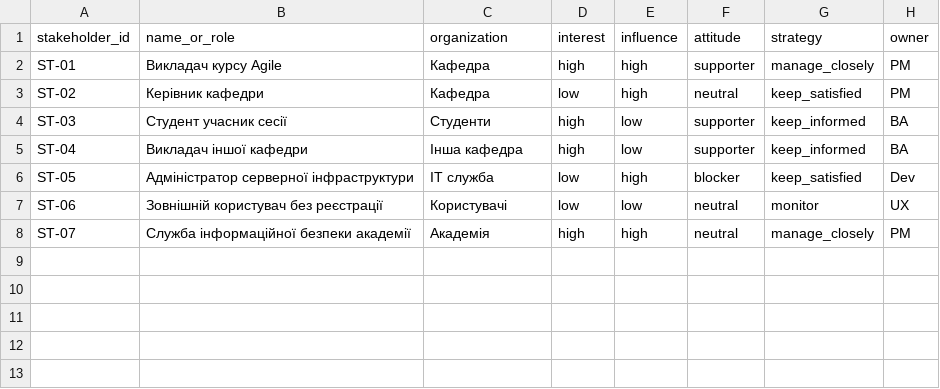
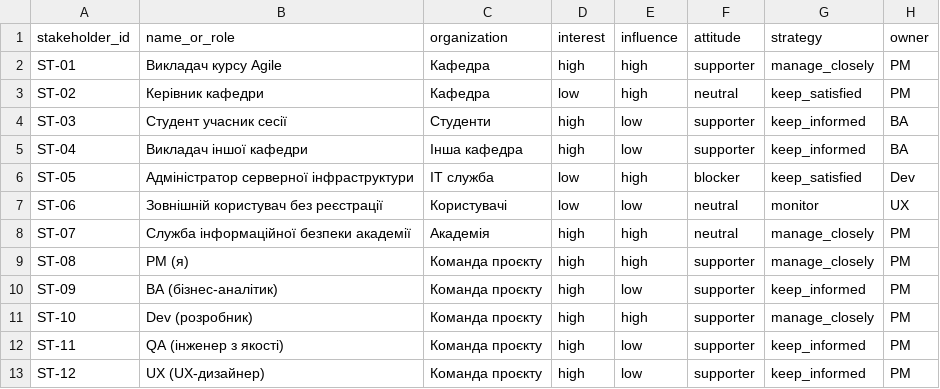
Before and after one commit to herasymchuk-15/pm-2026-kn41-herasymchuk, a CSV file: lr05_charter/stakeholders.csv, drawn as a sheet; the diff names each change by its address in the sheet, - before the commit and + after, or states it on an @@ line.

Commit message:
Update stakeholders, RACI, and communication files: add new roles and enhance clarity for project team dynamics

```diff
--- a/lr05_charter/stakeholders.csv
+++ b/lr05_charter/stakeholders.csv
+row 9: ST-08 | PM (я) | Команда проєкту | high | high | supporter | manage_closely | PM
+row 10: ST-09 | BA (бізнес-аналітик) | Команда проєкту | high | low | supporter | keep_informed | PM
+row 11: ST-10 | Dev (розробник) | Команда проєкту | high | high | supporter | manage_closely | PM
+row 12: ST-11 | QA (інженер з якості) | Команда проєкту | high | low | supporter | keep_informed | PM
+row 13: ST-12 | UX (UX-дизайнер) | Команда проєкту | high | low | supporter | keep_informed | PM
```
Also changed, not shown: 3 other files.
